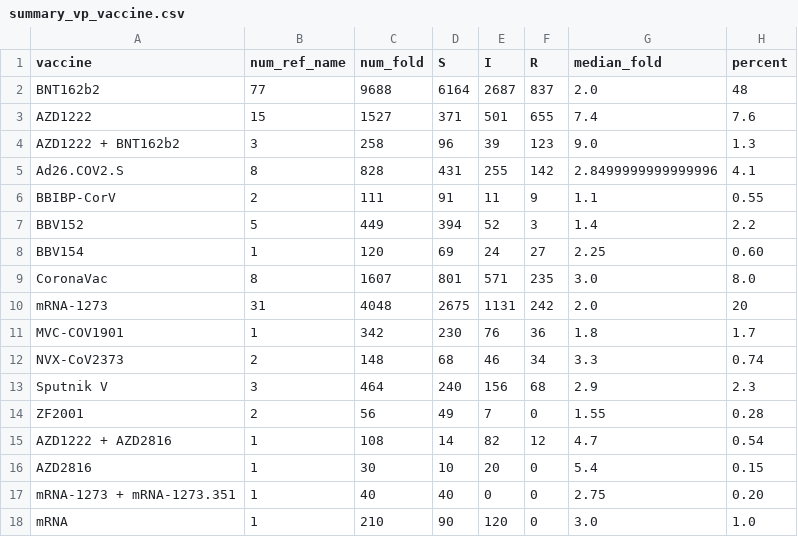
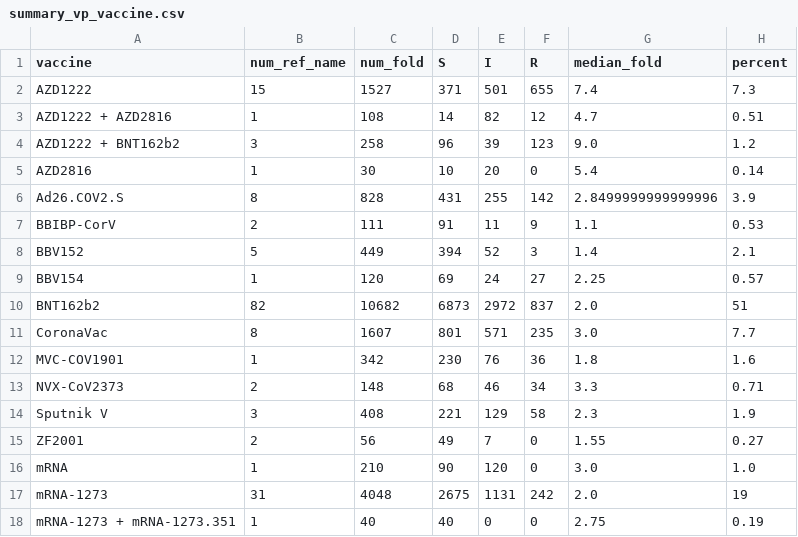
Before and after one commit to hivdb/covid-drdb-reports, a CSV file: report_tables/vp/summary_vp_vaccine.csv, drawn as a sheet.

Commit message:
fix cp vp summary

```diff
--- a/report_tables/vp/summary_vp_vaccine.csv
+++ b/report_tables/vp/summary_vp_vaccine.csv
@@ -1,18 +1,18 @@
 vaccine,num_ref_name,num_fold,S,I,R,median_fold,percent
-BNT162b2,77,9688,6164,2687,837,2.0,48
-AZD1222,15,1527,371,501,655,7.4,7.6
-AZD1222 + BNT162b2,3,258,96,39,123,9.0,1.3
-Ad26.COV2.S,8,828,431,255,142,2.8499999999999996,4.1
-BBIBP-CorV,2,111,91,11,9,1.1,0.55
-BBV152,5,449,394,52,3,1.4,2.2
-BBV154,1,120,69,24,27,2.25,0.60
-CoronaVac,8,1607,801,571,235,3.0,8.0
-mRNA-1273,31,4048,2675,1131,242,2.0,20
-MVC-COV1901,1,342,230,76,36,1.8,1.7
-NVX-CoV2373,2,148,68,46,34,3.3,0.74
-Sputnik V,3,464,240,156,68,2.9,2.3
-ZF2001,2,56,49,7,0,1.55,0.28
-AZD1222 + AZD2816,1,108,14,82,12,4.7,0.54
-AZD2816,1,30,10,20,0,5.4,0.15
-mRNA-1273 + mRNA-1273.351,1,40,40,0,0,2.75,0.20
+AZD1222,15,1527,371,501,655,7.4,7.3
+AZD1222 + AZD2816,1,108,14,82,12,4.7,0.51
+AZD1222 + BNT162b2,3,258,96,39,123,9.0,1.2
+AZD2816,1,30,10,20,0,5.4,0.14
+Ad26.COV2.S,8,828,431,255,142,2.8499999999999996,3.9
+BBIBP-CorV,2,111,91,11,9,1.1,0.53
+BBV152,5,449,394,52,3,1.4,2.1
+BBV154,1,120,69,24,27,2.25,0.57
+BNT162b2,82,10682,6873,2972,837,2.0,51
+CoronaVac,8,1607,801,571,235,3.0,7.7
+MVC-COV1901,1,342,230,76,36,1.8,1.6
+NVX-CoV2373,2,148,68,46,34,3.3,0.71
+Sputnik V,3,408,221,129,58,2.3,1.9
+ZF2001,2,56,49,7,0,1.55,0.27
 mRNA,1,210,90,120,0,3.0,1.0
+mRNA-1273,31,4048,2675,1131,242,2.0,19
+mRNA-1273 + mRNA-1273.351,1,40,40,0,0,2.75,0.19
```
Also changed, not shown: report_tables/vp/summary_vp_vaccine_species.csv, 13 other files.
